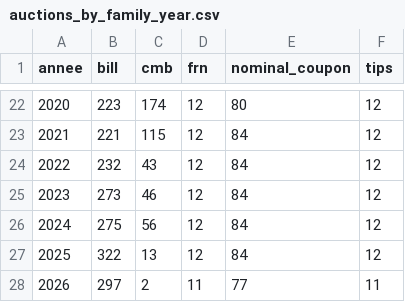
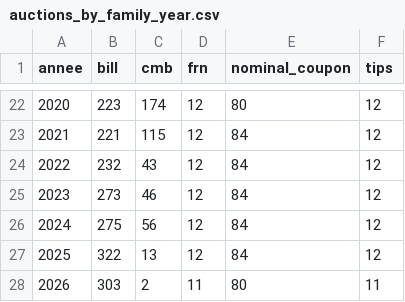
Before and after one commit to make4this/tresor-auctions, a CSV file: data/output/auctions_by_family_year.csv, drawn as a sheet; only a part is shown, gaps mark what is left out.

```diff
--- a/data/output/auctions_by_family_year.csv
+++ b/data/output/auctions_by_family_year.csv
@@ -27,2 +27,2 @@ annee,bill,cmb,frn,nominal_coupon,tips
 2025,322,13,12,84,12
-2026,297,2,11,77,11
+2026,303,2,11,80,11
```
Also changed, not shown: 19 other files.
